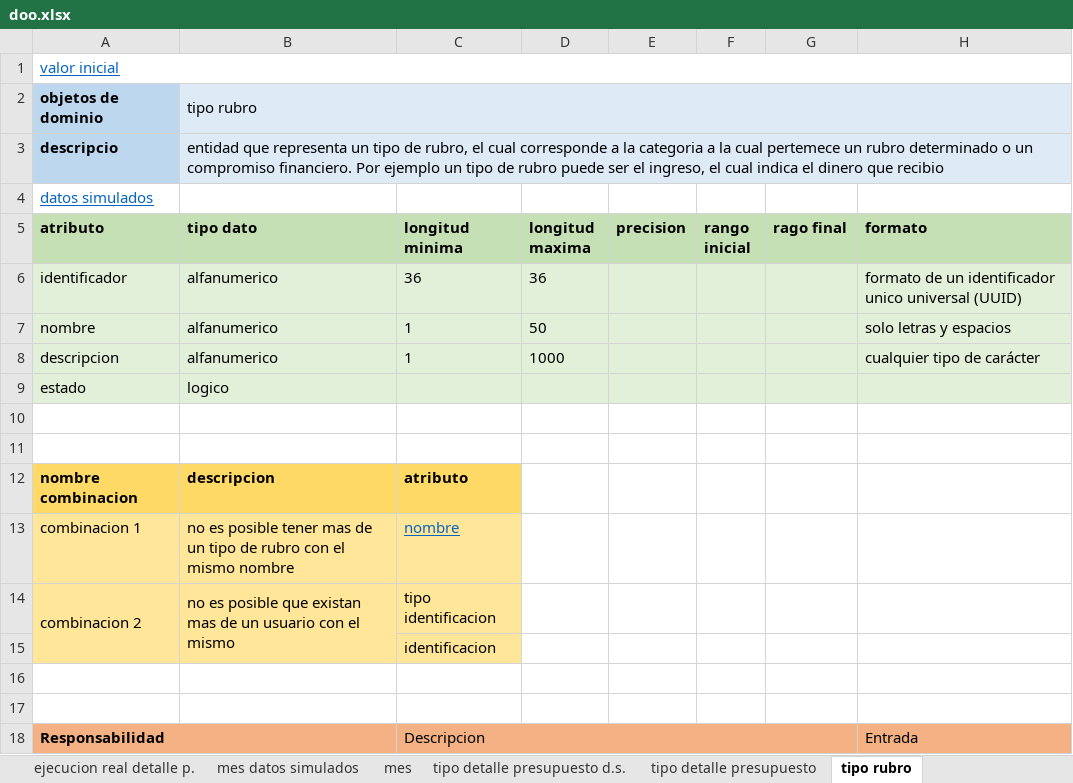
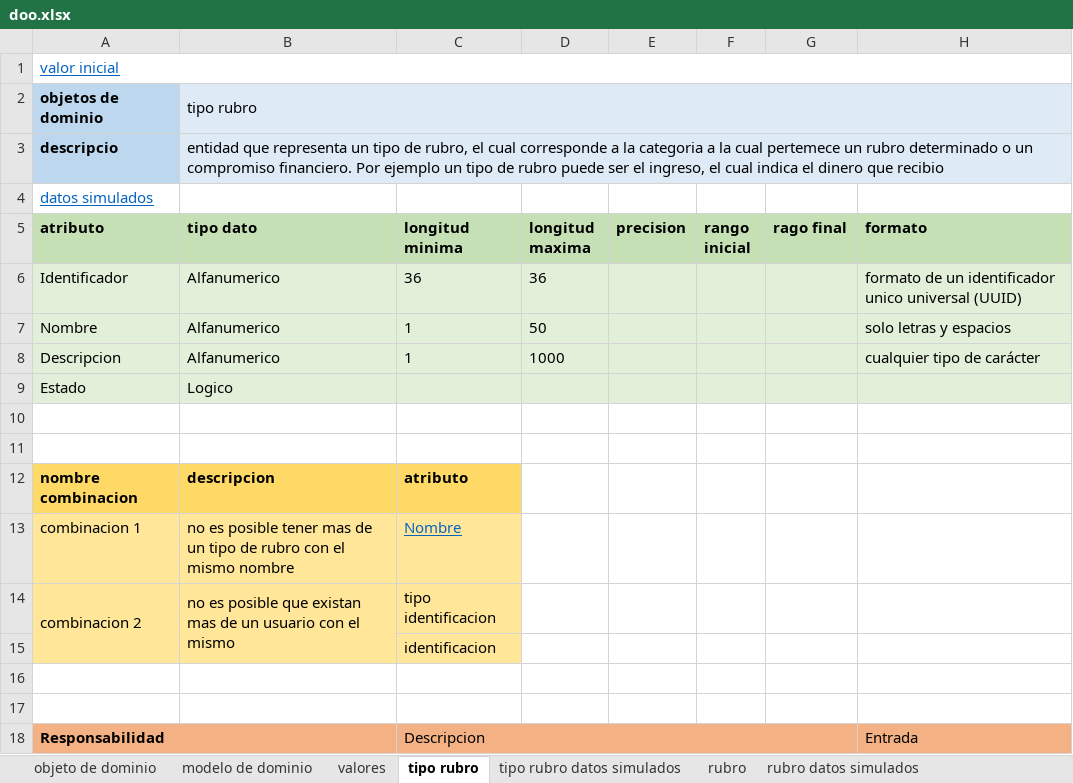
Before and after one commit to DOOPan2022/Presupuesto, an Excel workbook: Clase/Modelo de dominio/doo/doo.xlsx, sheet tipo rubro, drawn as a sheet; only a part is shown; values as stored, in another font and other column widths than the file's, no borders; the diff names each change by its address in the sheet, - before the commit and + after, or states it on an @@ line.

```diff
--- a/Clase/Modelo de dominio/doo/doo.xlsx (sheet tipo rubro)
+++ b/Clase/Modelo de dominio/doo/doo.xlsx (sheet tipo rubro)
-A6 (atributo): identificador
+A6 (atributo): Identificador
-B6:B8 (tipo dato): alfanumerico
+B6:B8 (tipo dato): Alfanumerico
-A7 (atributo): nombre
+A7 (atributo): Nombre
-A8 (atributo): descripcion
+A8 (atributo): Descripcion
-A9 (atributo): estado
+A9 (atributo): Estado
-B9 (tipo dato): logico
+B9 (tipo dato): Logico
-C13 (longitud minima): nombre
+C13 (longitud minima): Nombre
```
Also changed, not shown: sheet compromiso financiero, sheet valores, sheet persona, sheet rubro, sheet rubro datos simulados, sheet compromiso fina datos simulados, 9 more sheets, other sheet tabs, formulas that keep their value, 1 other file.
